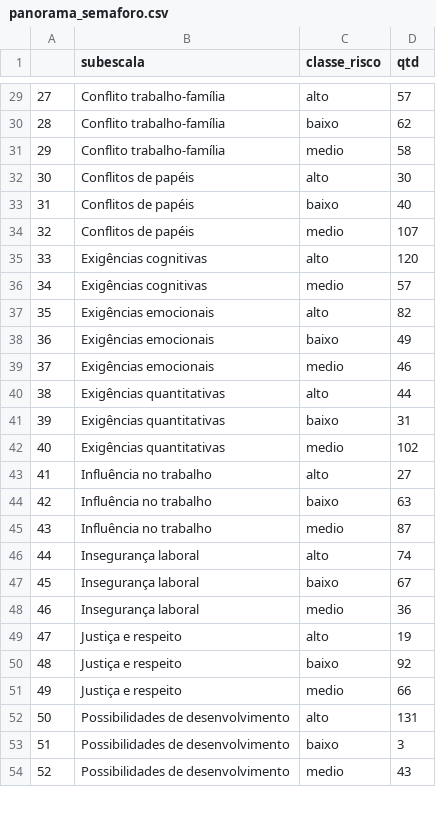
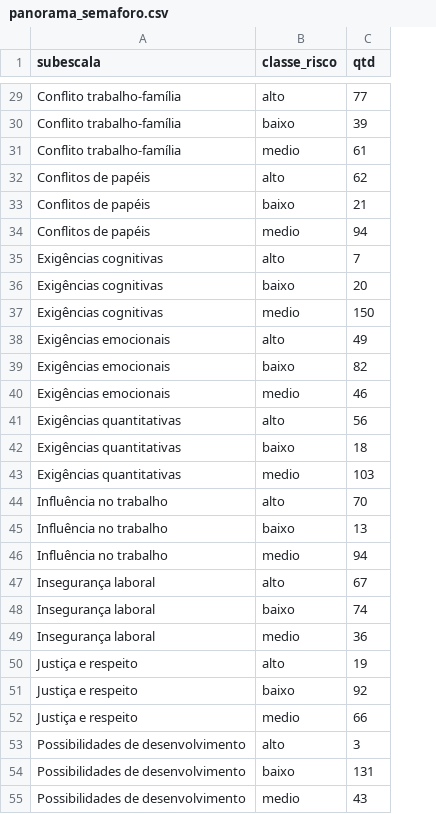
Before and after one commit to davilee29/prj-nr01, a CSV file: archives/panorama_semaforo.csv, drawn as a sheet; only a part is shown, gaps mark what is left out; removed rows and columns are numbered as before the commit, all else as after; the diff covers the shown part only; the diff names each change by its address in the sheet, - before the commit and + after, or states it on an @@ line.

Commit message:
Update panorama_semaforo.csv

```diff
--- a/archives/panorama_semaforo.csv
+++ b/archives/panorama_semaforo.csv
-column A, rows 29-54: 27 | 28 | 29 | 30 | 31 | 32 | 33 | 34 | 35 | 36 | 37 | 38 | 39 | 40 | 41 | 42 | 43 | 44 | 45 | 46 | 47 | 48 | 49 | 50 | 51 | 52
-C29 (qtd): 57
+C29 (qtd): 77
-C30 (qtd): 62
+C30 (qtd): 39
-C31 (qtd): 58
+C31 (qtd): 61
-C32 (qtd): 30
+C32 (qtd): 62
-C33 (qtd): 40
+C33 (qtd): 21
-C34 (qtd): 107
+C34 (qtd): 94
-C35 (qtd): 120
+C35 (qtd): 7
+row 36: Exigências cognitivas | baixo | 20
-C37 (qtd): 57
+C37 (qtd): 150
-C38 (qtd): 82
+C38 (qtd): 49
-C39 (qtd): 49
+C39 (qtd): 82
-C41 (qtd): 44
+C41 (qtd): 56
-C42 (qtd): 31
+C42 (qtd): 18
-C43 (qtd): 102
+C43 (qtd): 103
-C44 (qtd): 27
+C44 (qtd): 70
-C45 (qtd): 63
+C45 (qtd): 13
-C46 (qtd): 87
+C46 (qtd): 94
-C47 (qtd): 74
+C47 (qtd): 67
-C48 (qtd): 67
+C48 (qtd): 74
-C53 (qtd): 131
+C53 (qtd): 3
-C54 (qtd): 3
+C54 (qtd): 131
```
Also changed, not shown: 32 edited cells elsewhere in this file.
